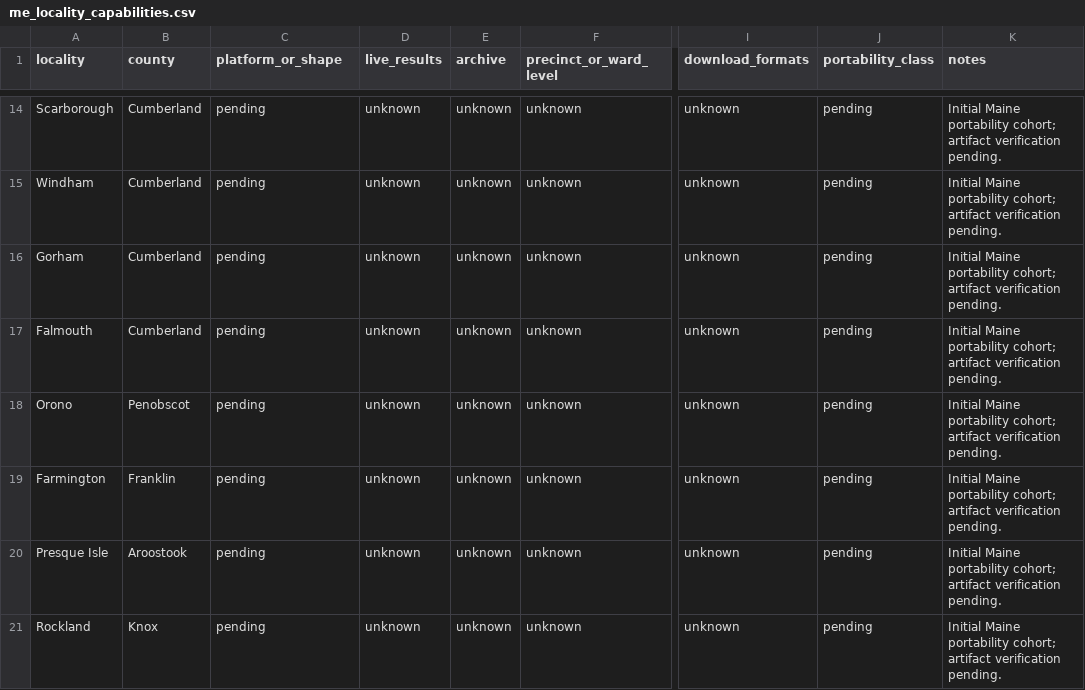
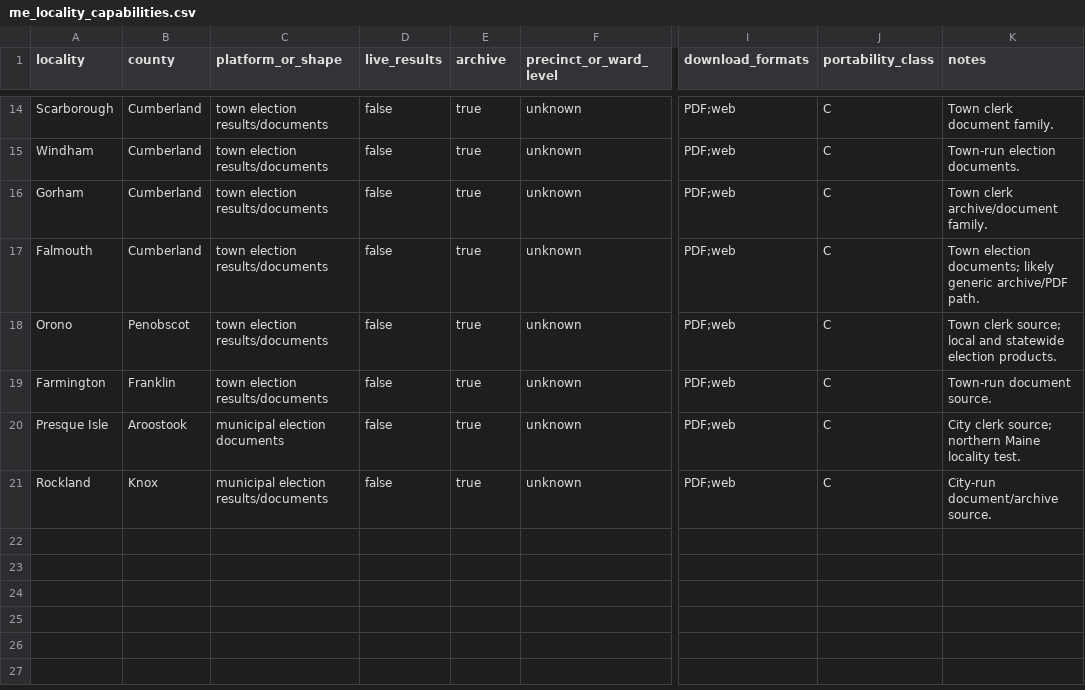
Before and after one commit to pasek-projects-um/ElectionDataGrabber, a CSV file: registry/me_locality_capabilities.csv, drawn as a sheet; only a part is shown, gaps mark what is left out; the diff covers the shown part only; the diff names each change by its address in the sheet, - before the commit and + after, or states it on an @@ line.

Commit message:
Classify first 20 Maine municipal result systems

```diff
--- a/registry/me_locality_capabilities.csv
+++ b/registry/me_locality_capabilities.csv
-C14:C19 (platform_or_shape): pending
+C14:C19 (platform_or_shape): town election results/documents
-D14:D21 (live_results): unknown
+D14:D21 (live_results): false
-E14:E21 (archive): unknown
+E14:E21 (archive): true
-I14:I21 (download_formats): unknown
+I14:I21 (download_formats): PDF;web
-J14:J21 (portability_class): pending
+J14:J21 (portability_class): C
-K14 (notes): Initial Maine portability cohort; artifact verification pending.
+K14 (notes): Town clerk document family.
-K15 (notes): Initial Maine portability cohort; artifact verification pending.
+K15 (notes): Town-run election documents.
-K16 (notes): Initial Maine portability cohort; artifact verification pending.
+K16 (notes): Town clerk archive/document family.
-K17 (notes): Initial Maine portability cohort; artifact verification pending.
+K17 (notes): Town election documents; likely generic archive/PDF path.
-K18 (notes): Initial Maine portability cohort; artifact verification pending.
+K18 (notes): Town clerk source; local and statewide election products.
-K19 (notes): Initial Maine portability cohort; artifact verification pending.
+K19 (notes): Town-run document source.
-C20 (platform_or_shape): pending
+C20 (platform_or_shape): municipal election documents
-K20 (notes): Initial Maine portability cohort; artifact verification pending.
+K20 (notes): City clerk source; northern Maine locality test.
-C21 (platform_or_shape): pending
+C21 (platform_or_shape): municipal election results/documents
-K21 (notes): Initial Maine portability cohort; artifact verification pending.
+K21 (notes): City-run document/archive source.
```
Also changed, not shown: 84 edited cells elsewhere in this file.
